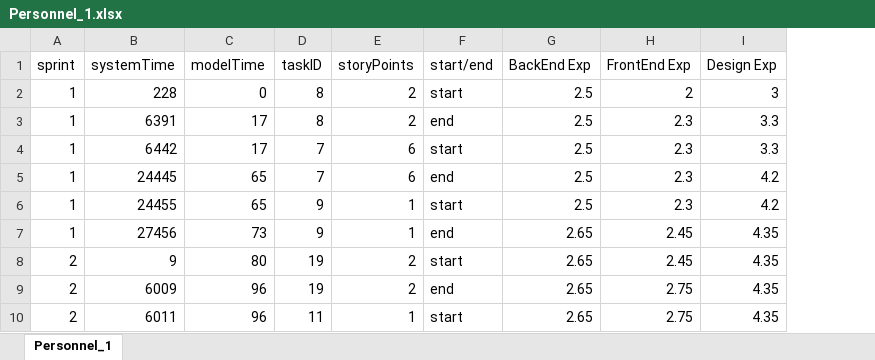
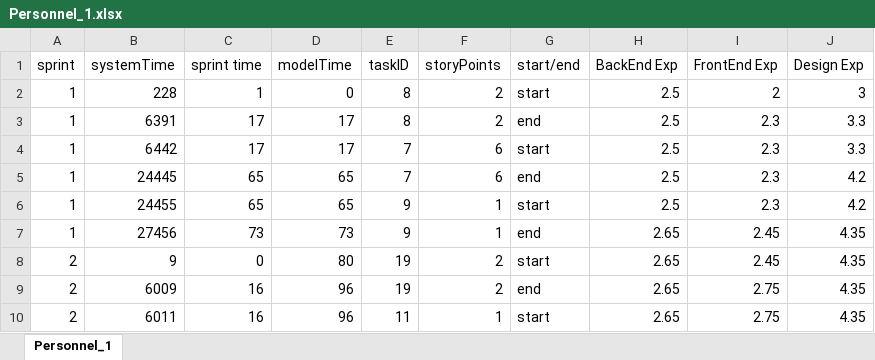
Before and after one commit to MostafaMehrabi/AgileSoftwareModel, an Excel workbook: Results/Scenario1-AllMembersLowExpertiseInAllSkills/ExpertiseBased/WithFigures/Personnel_1.xlsx, sheet Personnel_1, drawn as a sheet; only a part is shown; values as stored, in another font and other column widths than the file's, no borders; charts and pictures not drawn; the diff names each change by its address in the sheet, - before the commit and + after, or states it on an @@ line.

Commit message:
changes to one file

```diff
--- a/Results/Scenario1-AllMembersLowExpertiseInAllSkills/ExpertiseBased/WithFigures/Personnel_1.xlsx (sheet Personnel_1)
+++ b/Results/Scenario1-AllMembersLowExpertiseInAllSkills/ExpertiseBased/WithFigures/Personnel_1.xlsx (sheet Personnel_1)
+column C (sprint time), rows 2-10: 1 | 17 | 17 | 65 | 65 | 73 | 0 | 16 | 16
```
Also changed, not shown: charts or pictures.
